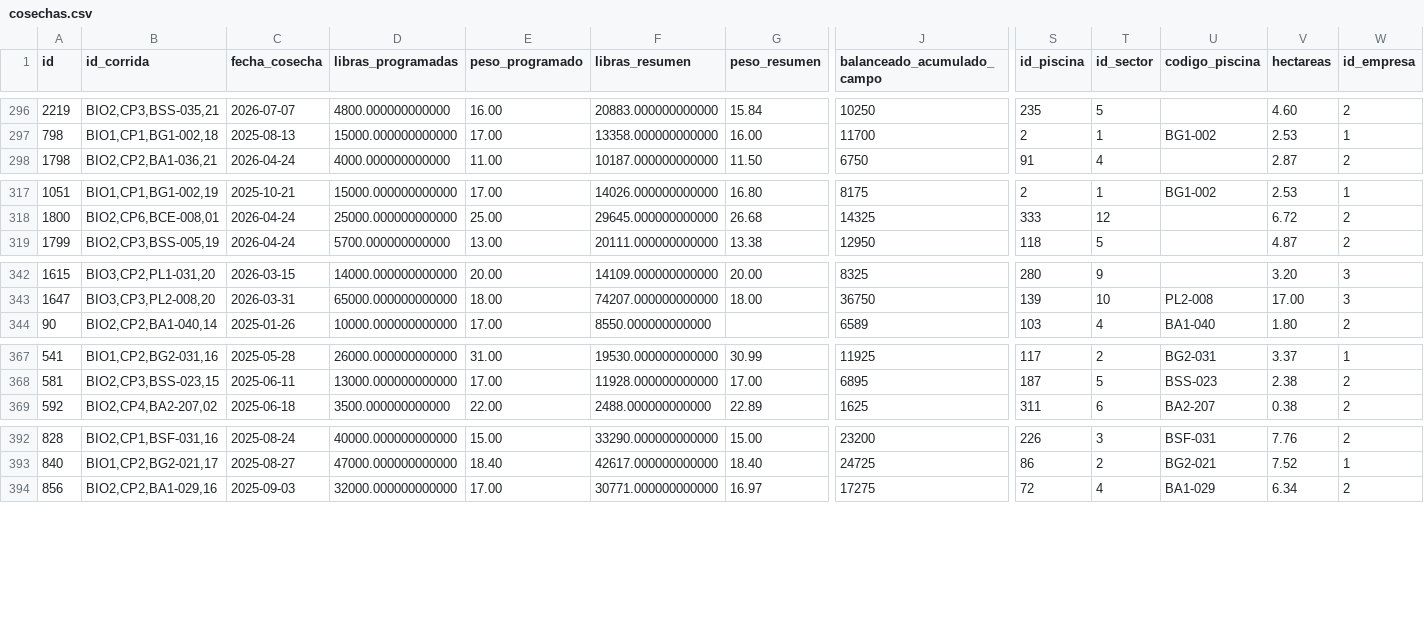
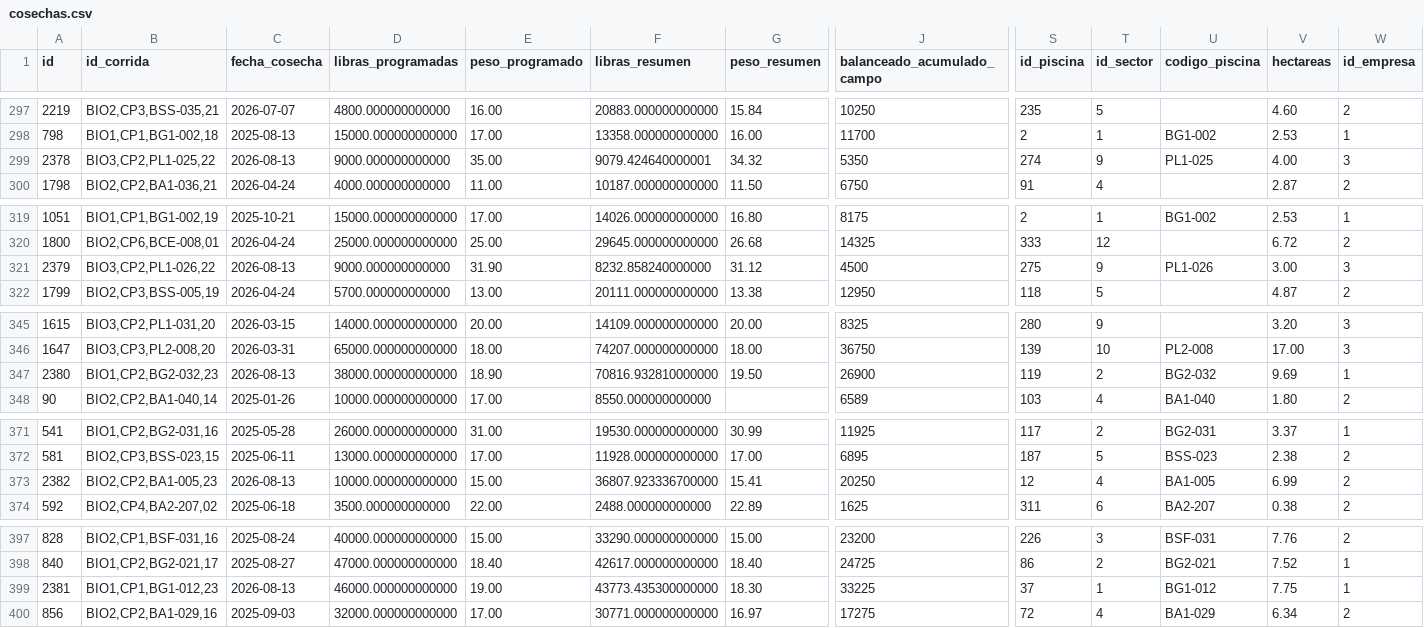
Before and after one commit to gipsonrosadoz95/g_pino, a CSV file: cosechas.csv, drawn as a sheet; only a part is shown, gaps mark what is left out; rows hold the shown columns only; the diff covers the shown part only; the diff names each change by its address in the sheet, - before the commit and + after, or states it on an @@ line.

```diff
--- a/cosechas.csv
+++ b/cosechas.csv
+row 299: 2378 | BIO3,CP2,PL1-025,22 | 2026-08-13 | 9000.000000000000 | 35.00 | 9079.424640000001 | 34.32 | 5350 | 274 | 9 | PL1-025 | 4.00 | 3
+row 321: 2379 | BIO3,CP2,PL1-026,22 | 2026-08-13 | 9000.000000000000 | 31.90 | 8232.858240000000 | 31.12 | 4500 | 275 | 9 | PL1-026 | 3.00 | 3
+row 347: 2380 | BIO1,CP2,BG2-032,23 | 2026-08-13 | 38000.000000000000 | 18.90 | 70816.932810000000 | 19.50 | 26900 | 119 | 2 | BG2-032 | 9.69 | 1
+row 373: 2382 | BIO2,CP2,BA1-005,23 | 2026-08-13 | 10000.000000000000 | 15.00 | 36807.923336700000 | 15.41 | 20250 | 12 | 4 | BA1-005 | 6.99 | 2
+row 399: 2381 | BIO1,CP1,BG1-012,23 | 2026-08-13 | 46000.000000000000 | 19.00 | 43773.435300000000 | 18.30 | 33225 | 37 | 1 | BG1-012 | 7.75 | 1
```
Also changed, not shown: 3 added rows, 2 removed rows and 33 edited cells elsewhere in this file, 3 other files.
